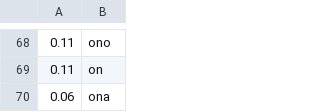
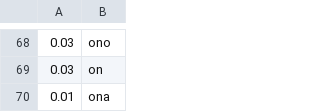
Before and after one commit to tlegutko/pjn, a CSV file: src/main/resources/pjn/wdsjn/pościel.csv, drawn as a sheet; only a part is shown, gaps mark what is left out; the diff covers the shown part only.

```diff
--- a/src/main/resources/pjn/wdsjn/pościel.csv
+++ b/src/main/resources/pjn/wdsjn/pościel.csv
@@ -68,3 +68,3 @@
-0.11,ono
-0.11,on
-0.06,ona
+0.03,ono
+0.03,on
+0.01,ona
```
Also changed, not shown: 38 added rows, 38 removed rows and 29 edited cells elsewhere in this file, src/main/resources/pjn/wdsjn/sen.csv, src/main/resources/pjn/wdsjn/wygodny.csv, 2 other files.
